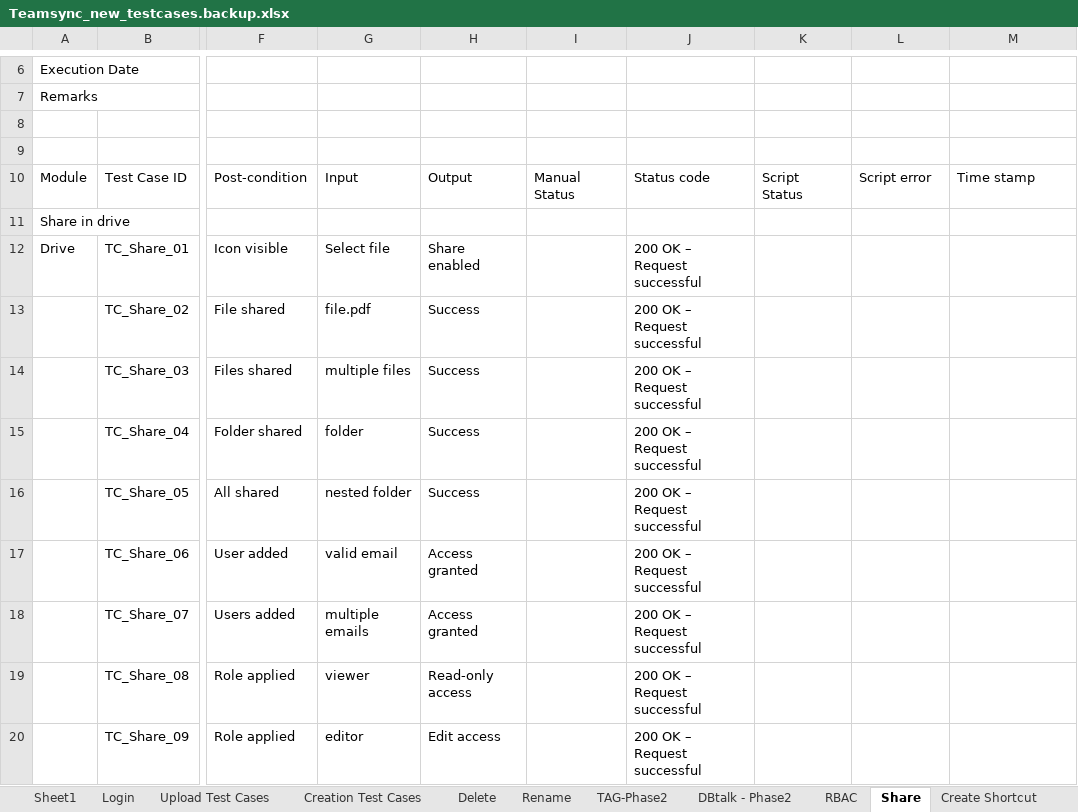
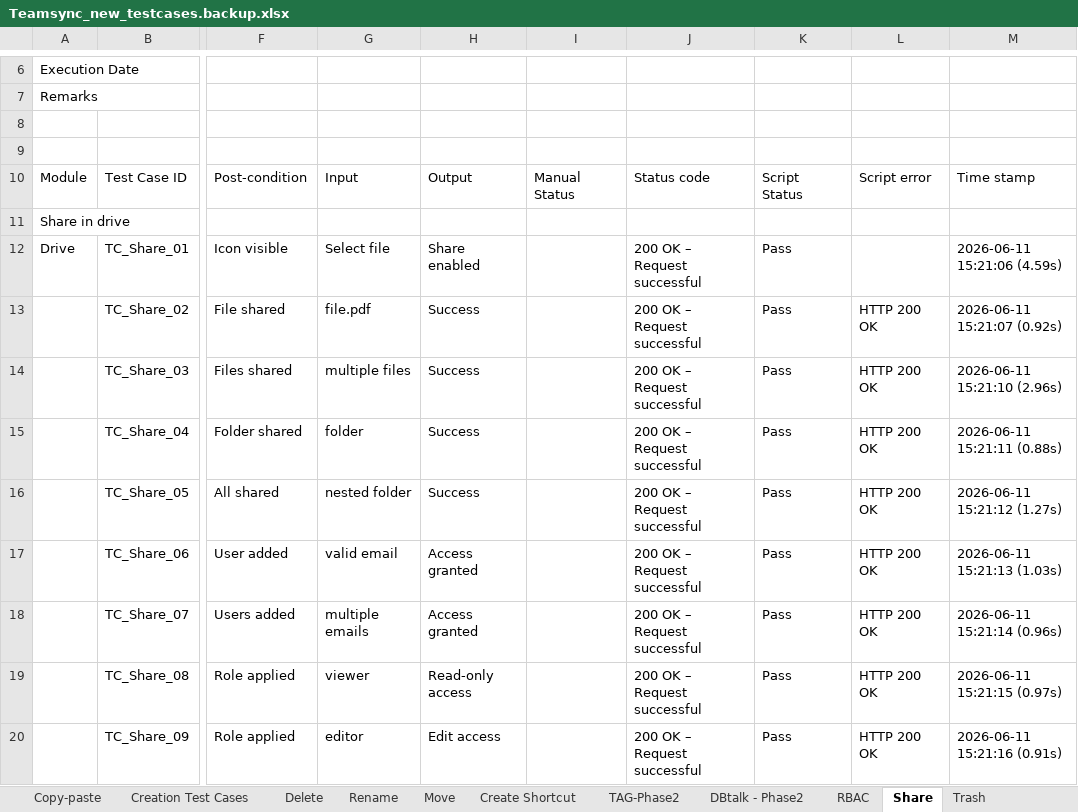
Before and after one commit to costaankit/Teamsync, an Excel workbook: Data Set/Teamsync_new_testcases.backup.xlsx, sheet Share, drawn as a sheet; only a part is shown, gaps mark what is left out; values as stored, in another font and other column widths than the file's, no cell formats; the diff covers the shown part only; the diff names each change by its address in the sheet, - before the commit and + after, or states it on an @@ line.

```diff
--- a/Data Set/Teamsync_new_testcases.backup.xlsx (sheet Share)
+++ b/Data Set/Teamsync_new_testcases.backup.xlsx (sheet Share)
+sheet tab: Copy-paste
@@ sheet tab order changed: Copy-paste | Creation Test Cases | Delete | Rename | Move | Create Shortcut | TAG-Phase2 | DBtalk - Phase2 | RBAC | Share | Trash @@
-K12:K20: (empty)
+K12:K20: Pass
-M12: (empty)
+M12: 2026-06-11 15:21:06 (4.59s)
-L13:L20: (empty)
+L13:L20: HTTP 200 OK
-M13: (empty)
+M13: 2026-06-11 15:21:07 (0.92s)
-M14: (empty)
+M14: 2026-06-11 15:21:10 (2.96s)
-M15: (empty)
+M15: 2026-06-11 15:21:11 (0.88s)
-M16: (empty)
+M16: 2026-06-11 15:21:12 (1.27s)
-M17: (empty)
+M17: 2026-06-11 15:21:13 (1.03s)
-M18: (empty)
+M18: 2026-06-11 15:21:14 (0.96s)
-M19: (empty)
+M19: 2026-06-11 15:21:15 (0.97s)
-M20: (empty)
+M20: 2026-06-11 15:21:16 (0.91s)
```
Also changed, not shown: 189 edited cells elsewhere in this sheet, sheet Trash, sheet Upload Test Cases, sheet Create Shortcut, sheet Login, sheet Creation Test Cases, sheet Rename, 2 more sheets, cell formats, Data Set/Teamsync_new_testcases.xlsx, 7 other files.
